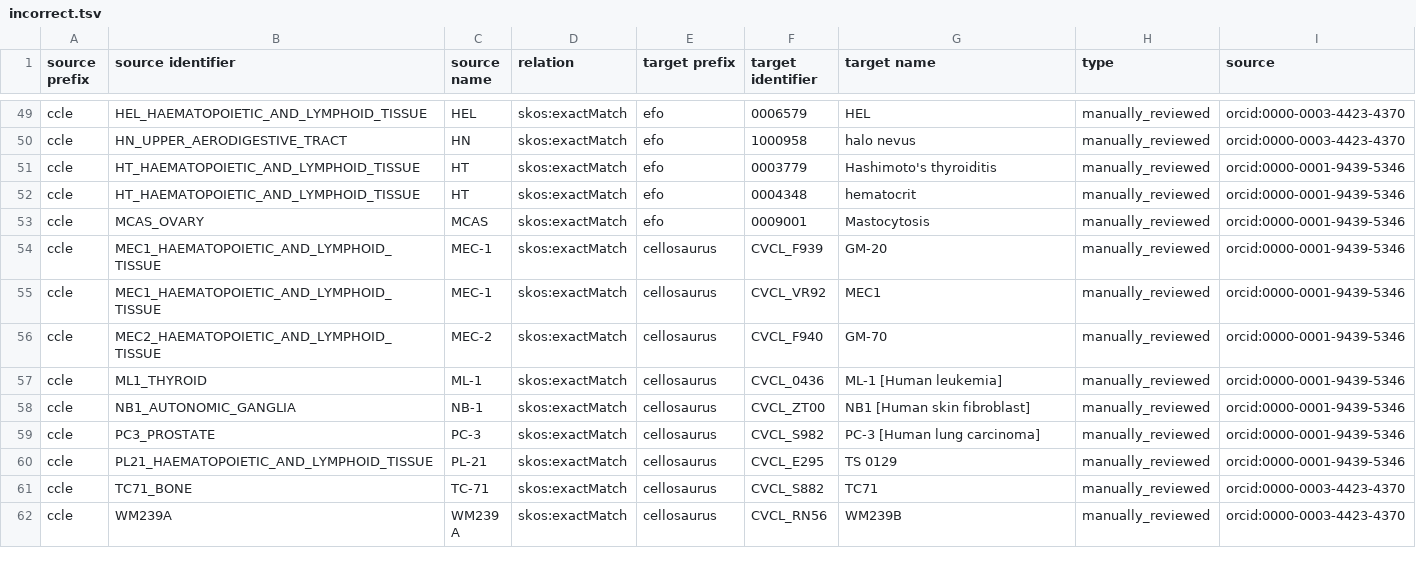
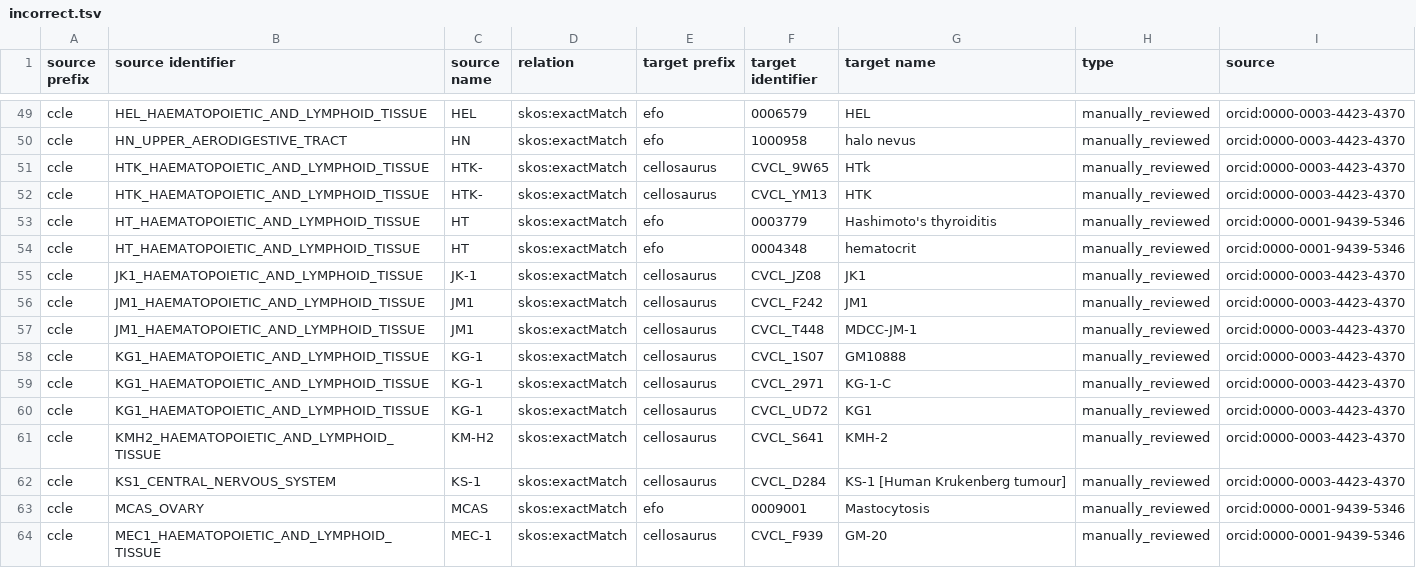
Before and after one commit to biopragmatics/biomappings, a TSV file: src/biomappings/resources/incorrect.tsv, drawn as a sheet; only a part is shown, gaps mark what is left out; the shorter side is filled out with more unchanged rows.

Commit message:
More ccle-cellosaurus

```diff
--- a/src/biomappings/resources/incorrect.tsv
+++ b/src/biomappings/resources/incorrect.tsv
@@ -50,4 +50,14 @@ ccle	HEL_HAEMATOPOIETIC_AND_LYMPHOID_TISSUE	HEL	skos:exactMatch	efo	0006579	HEL
 ccle	HN_UPPER_AERODIGESTIVE_TRACT	HN	skos:exactMatch	efo	1000958	halo nevus	manually_reviewed	orcid:0000-0003-4423-4370
+ccle	HTK_HAEMATOPOIETIC_AND_LYMPHOID_TISSUE	HTK-	skos:exactMatch	cellosaurus	CVCL_9W65	HTk	manually_reviewed	orcid:0000-0003-4423-4370
+ccle	HTK_HAEMATOPOIETIC_AND_LYMPHOID_TISSUE	HTK-	skos:exactMatch	cellosaurus	CVCL_YM13	HTK	manually_reviewed	orcid:0000-0003-4423-4370
 ccle	HT_HAEMATOPOIETIC_AND_LYMPHOID_TISSUE	HT	skos:exactMatch	efo	0003779	Hashimoto's thyroiditis	manually_reviewed	orcid:0000-0001-9439-5346
 ccle	HT_HAEMATOPOIETIC_AND_LYMPHOID_TISSUE	HT	skos:exactMatch	efo	0004348	hematocrit	manually_reviewed	orcid:0000-0001-9439-5346
+ccle	JK1_HAEMATOPOIETIC_AND_LYMPHOID_TISSUE	JK-1	skos:exactMatch	cellosaurus	CVCL_JZ08	JK1	manually_reviewed	orcid:0000-0003-4423-4370
+ccle	JM1_HAEMATOPOIETIC_AND_LYMPHOID_TISSUE	JM1	skos:exactMatch	cellosaurus	CVCL_F242	JM1	manually_reviewed	orcid:0000-0003-4423-4370
+ccle	JM1_HAEMATOPOIETIC_AND_LYMPHOID_TISSUE	JM1	skos:exactMatch	cellosaurus	CVCL_T448	MDCC-JM-1	manually_reviewed	orcid:0000-0003-4423-4370
+ccle	KG1_HAEMATOPOIETIC_AND_LYMPHOID_TISSUE	KG-1	skos:exactMatch	cellosaurus	CVCL_1S07	GM10888	manually_reviewed	orcid:0000-0003-4423-4370
+ccle	KG1_HAEMATOPOIETIC_AND_LYMPHOID_TISSUE	KG-1	skos:exactMatch	cellosaurus	CVCL_2971	KG-1-C	manually_reviewed	orcid:0000-0003-4423-4370
+ccle	KG1_HAEMATOPOIETIC_AND_LYMPHOID_TISSUE	KG-1	skos:exactMatch	cellosaurus	CVCL_UD72	KG1	manually_reviewed	orcid:0000-0003-4423-4370
+ccle	KMH2_HAEMATOPOIETIC_AND_LYMPHOID_TISSUE	KM-H2	skos:exactMatch	cellosaurus	CVCL_S641	KMH-2	manually_reviewed	orcid:0000-0003-4423-4370
+ccle	KS1_CENTRAL_NERVOUS_SYSTEM	KS-1	skos:exactMatch	cellosaurus	CVCL_D284	KS-1 [Human Krukenberg tumour]	manually_reviewed	orcid:0000-0003-4423-4370
 ccle	MCAS_OVARY	MCAS	skos:exactMatch	efo	0009001	Mastocytosis	manually_reviewed	orcid:0000-0001-9439-5346
```
Also changed, not shown: src/biomappings/resources/unsure.tsv, 2 other files.
